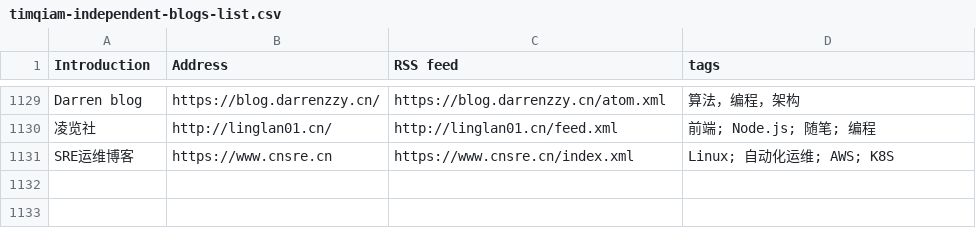
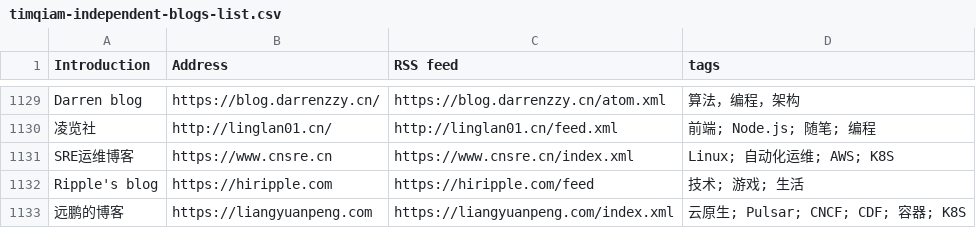
Before and after one commit to saveweb/rss-list-upstream, a CSV file: timqiam-independent-blogs-list.csv, drawn as a sheet; only a part is shown, gaps mark what is left out.

```diff
--- a/timqiam-independent-blogs-list.csv
+++ b/timqiam-independent-blogs-list.csv
@@ -1131 +1131,3 @@ Darren blog, https://blog.darrenzzy.cn/, https://blog.darrenzzy.cn/atom.xml, 算
 SRE运维博客, https://www.cnsre.cn, https://www.cnsre.cn/index.xml, Linux; 自动化运维; AWS; K8S
+Ripple's blog, https://hiripple.com, https://hiripple.com/feed, 技术; 游戏; 生活
+远鹏的博客, https://liangyuanpeng.com, https://liangyuanpeng.com/index.xml, 云原生; Pulsar; CNCF; CDF; 容器; K8S
```
Also changed, not shown: 1 other file.
